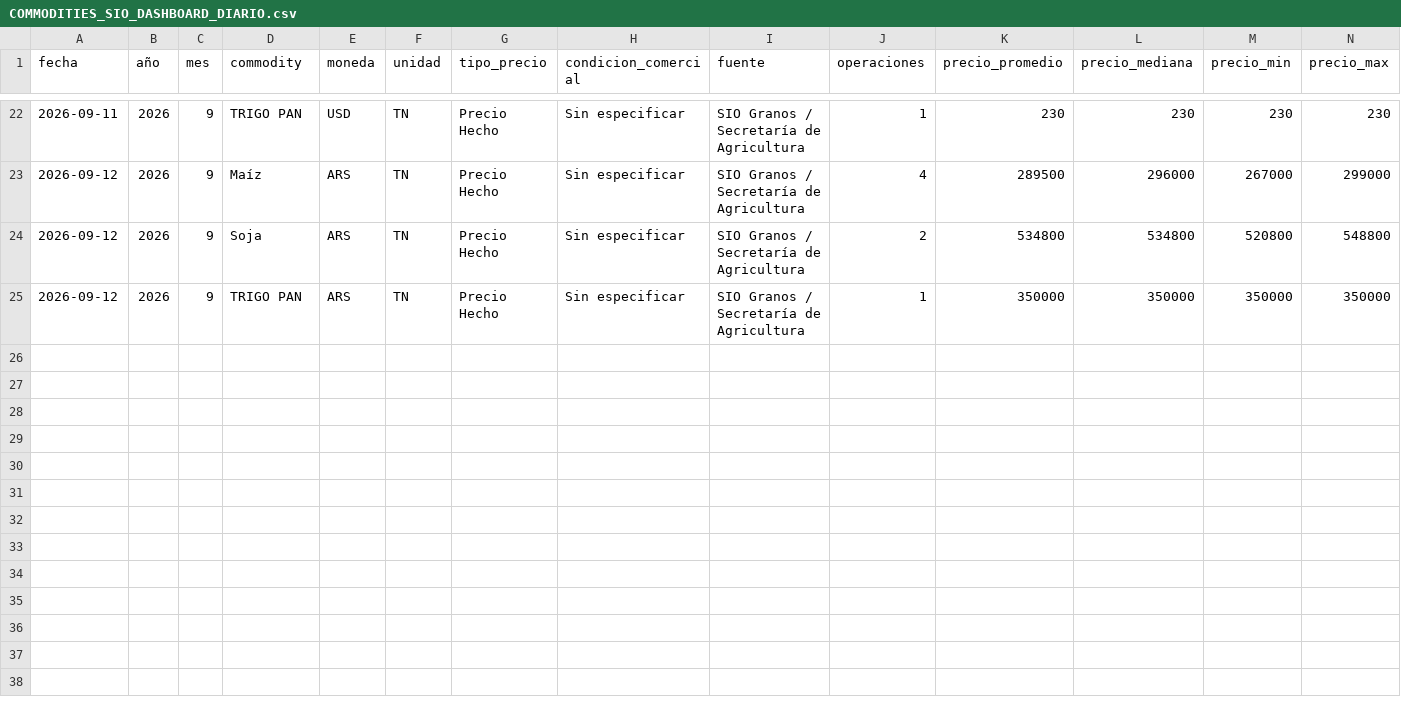
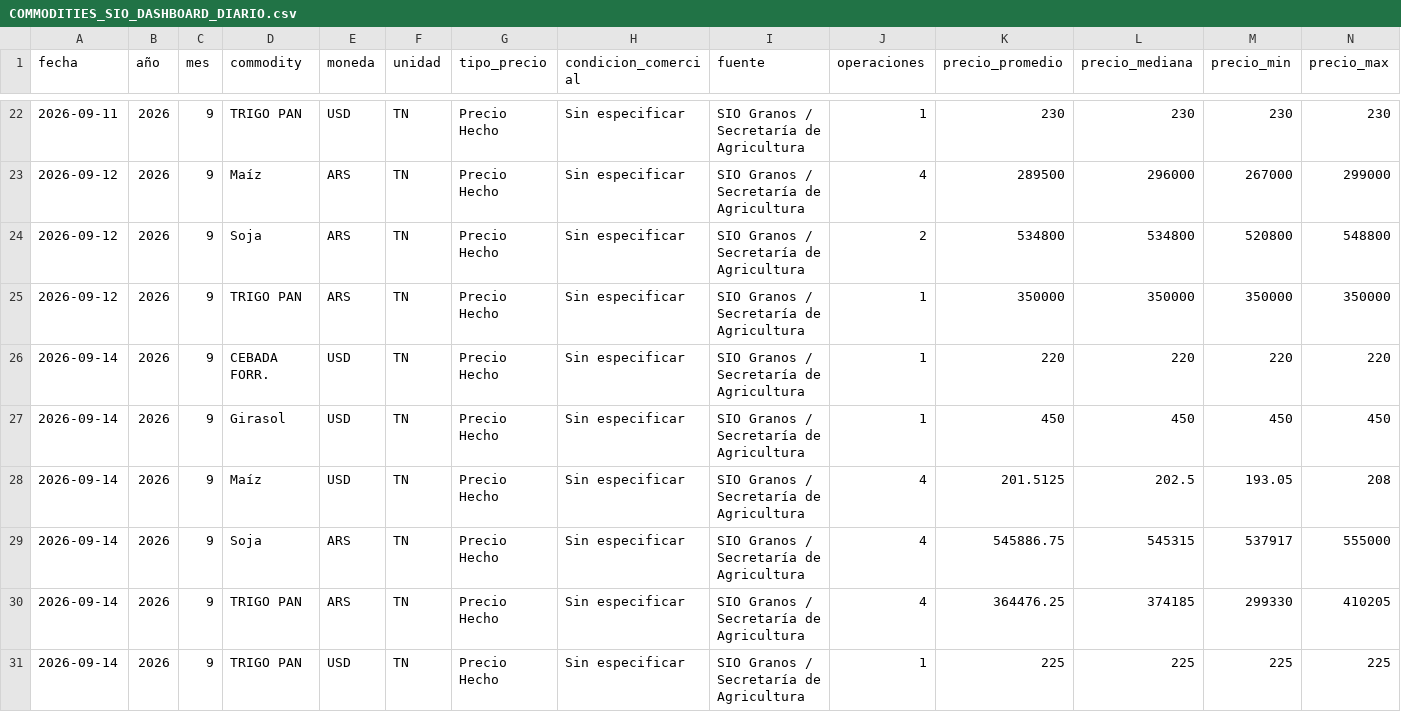
Before and after one commit to deaeconomiactes/Serie-Agricola, a CSV file: data/commodities_sio/dashboard/COMMODITIES_SIO_DASHBOARD_DIARIO.csv, drawn as a sheet; only a part is shown, gaps mark what is left out; rows hold the shown columns only; the diff names each change by its address in the sheet, - before the commit and + after, or states it on an @@ line.

```diff
--- a/data/commodities_sio/dashboard/COMMODITIES_SIO_DASHBOARD_DIARIO.csv
+++ b/data/commodities_sio/dashboard/COMMODITIES_SIO_DASHBOARD_DIARIO.csv
+row 26: 2026-09-14 | 2026 | 9 | CEBADA FORR. | USD | TN | Precio Hecho | Sin especificar | SIO Granos / Secretaría de Agricultura | 1 | 220 | 220 | 220 | 220
+row 27: 2026-09-14 | 2026 | 9 | Girasol | USD | TN | Precio Hecho | Sin especificar | SIO Granos / Secretaría de Agricultura | 1 | 450 | 450 | 450 | 450
+row 28: 2026-09-14 | 2026 | 9 | Maíz | USD | TN | Precio Hecho | Sin especificar | SIO Granos / Secretaría de Agricultura | 4 | 201.5125 | 202.5 | 193.05 | 208
+row 29: 2026-09-14 | 2026 | 9 | Soja | ARS | TN | Precio Hecho | Sin especificar | SIO Granos / Secretaría de Agricultura | 4 | 545886.75 | 545315 | 537917 | 555000
+row 30: 2026-09-14 | 2026 | 9 | TRIGO PAN | ARS | TN | Precio Hecho | Sin especificar | SIO Granos / Secretaría de Agricultura | 4 | 364476.25 | 374185 | 299330 | 410205
+row 31: 2026-09-14 | 2026 | 9 | TRIGO PAN | USD | TN | Precio Hecho | Sin especificar | SIO Granos / Secretaría de Agricultura | 1 | 225 | 225 | 225 | 225
```
Also changed, not shown: data/commodities_sio/dashboard/COMMODITIES_SIO_DASHBOARD_MENSUAL.csv, data/commodities_sio/dashboard/COMMODITIES_SIO_DASHBOARD_RESUMEN.csv, 5 other files.
